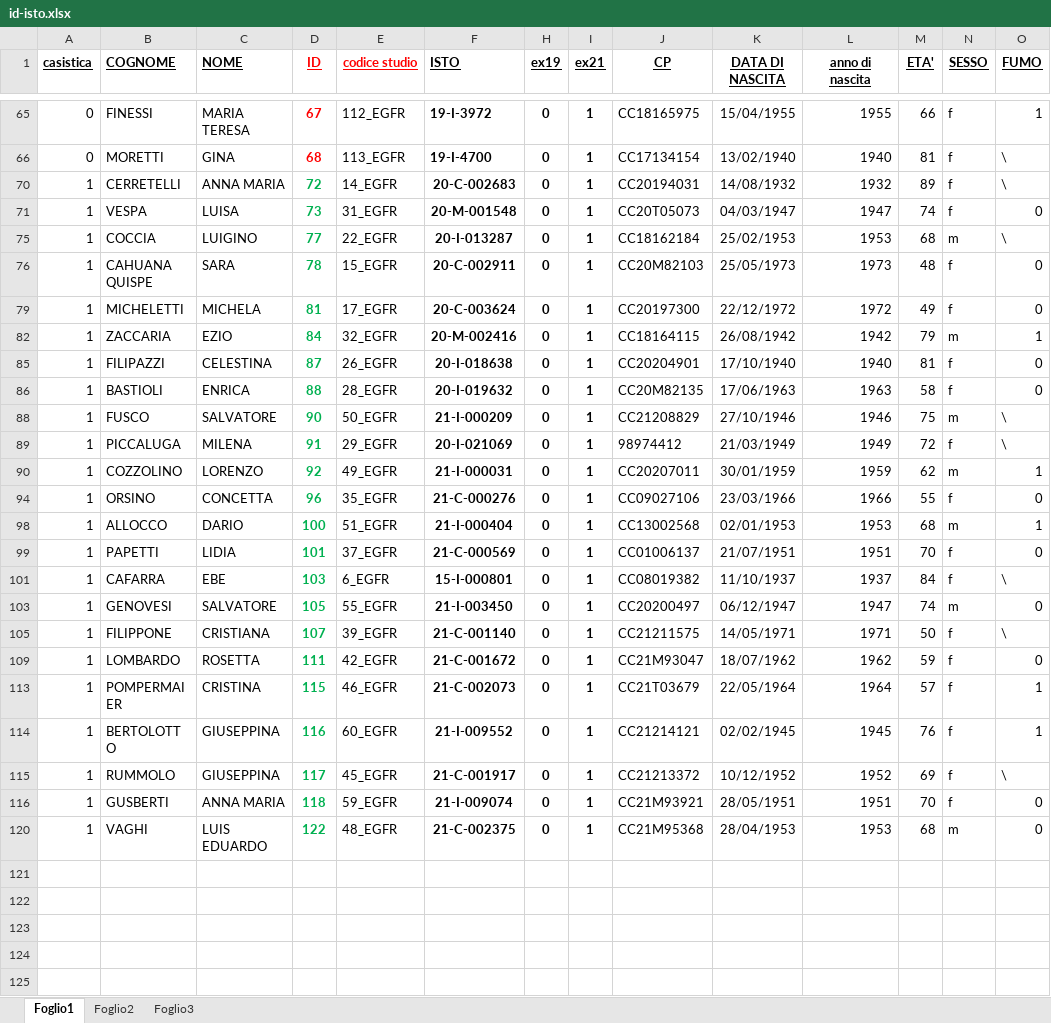
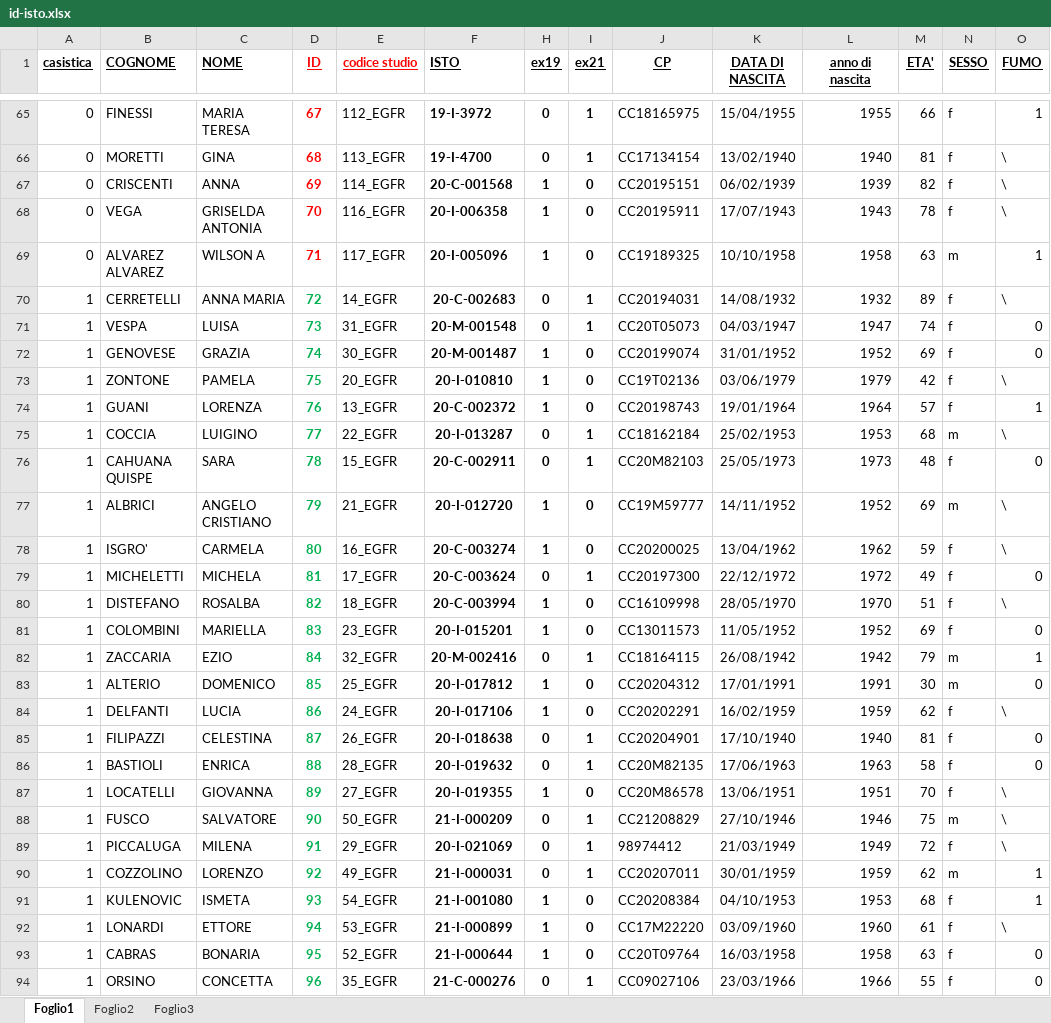
Before and after one commit to aRanghiero/progetto_EGFR, an Excel workbook: id-isto.xlsx, sheet Foglio1, drawn as a sheet; only a part is shown, gaps mark what is left out; the shorter side is filled out with more unchanged rows; values as stored, in another font and other column widths than the file's, no borders; charts and pictures not drawn; rows hold the shown columns only; the diff covers the shown part only; the diff names each change by its address in the sheet, - before the commit and + after, or states it on an @@ line.

```diff
--- a/id-isto.xlsx (sheet Foglio1)
+++ b/id-isto.xlsx (sheet Foglio1)
@@ row 67 unhidden: 0 | CRISCENTI | ANNA | 69 | 114_EGFR | 20-C-001568 | 1 | 0 | CC20195151 | 06/02/1939 | 1939 | 82 | f | \ @@
@@ row 68 unhidden: 0 | VEGA | GRISELDA ANTONIA | 70 | 116_EGFR | 20-I-006358 | 1 | 0 | CC20195911 | 17/07/1943 | 1943 | 78 | f | \ @@
@@ row 69 unhidden: 0 | ALVAREZ ALVAREZ | WILSON A | 71 | 117_EGFR | 20-I-005096 | 1 | 0 | CC19189325 | 10/10/1958 | 1958 | 63 | m | 1 @@
@@ row 72 unhidden: 1 | GENOVESE | GRAZIA | 74 | 30_EGFR | 20-M-001487 | 1 | 0 | CC20199074 | 31/01/1952 | 1952 | 69 | f | 0 @@
@@ row 73 unhidden: 1 | ZONTONE | PAMELA | 75 | 20_EGFR | 20-I-010810 | 1 | 0 | CC19T02136 | 03/06/1979 | 1979 | 42 | f | \ @@
@@ row 74 unhidden: 1 | GUANI | LORENZA | 76 | 13_EGFR | 20-C-002372 | 1 | 0 | CC20198743 | 19/01/1964 | 1964 | 57 | f | 1 @@
@@ row 77 unhidden: 1 | ALBRICI | ANGELO CRISTIANO | 79 | 21_EGFR | 20-I-012720 | 1 | 0 | CC19M59777 | 14/11/1952 | 1952 | 69 | m | \ @@
@@ row 78 unhidden: 1 | ISGRO' | CARMELA | 80 | 16_EGFR | 20-C-003274 | 1 | 0 | CC20200025 | 13/04/1962 | 1962 | 59 | f | \ @@
@@ row 80 unhidden: 1 | DISTEFANO | ROSALBA | 82 | 18_EGFR | 20-C-003994 | 1 | 0 | CC16109998 | 28/05/1970 | 1970 | 51 | f | \ @@
@@ row 81 unhidden: 1 | COLOMBINI | MARIELLA | 83 | 23_EGFR | 20-I-015201 | 1 | 0 | CC13011573 | 11/05/1952 | 1952 | 69 | f | 0 @@
@@ row 83 unhidden: 1 | ALTERIO | DOMENICO | 85 | 25_EGFR | 20-I-017812 | 1 | 0 | CC20204312 | 17/01/1991 | 1991 | 30 | m | 0 @@
@@ row 84 unhidden: 1 | DELFANTI | LUCIA | 86 | 24_EGFR | 20-I-017106 | 1 | 0 | CC20202291 | 16/02/1959 | 1959 | 62 | f | \ @@
@@ row 87 unhidden: 1 | LOCATELLI | GIOVANNA | 89 | 27_EGFR | 20-I-019355 | 1 | 0 | CC20M86578 | 13/06/1951 | 1951 | 70 | f | \ @@
@@ row 91 unhidden: 1 | KULENOVIC | ISMETA | 93 | 54_EGFR | 21-I-001080 | 1 | 0 | CC20208384 | 04/10/1953 | 1953 | 68 | f | 1 @@
@@ row 92 unhidden: 1 | LONARDI | ETTORE | 94 | 53_EGFR | 21-I-000899 | 1 | 0 | CC17M22220 | 03/09/1960 | 1960 | 61 | f | \ @@
@@ row 93 unhidden: 1 | CABRAS | BONARIA | 95 | 52_EGFR | 21-I-000644 | 1 | 0 | CC20T09764 | 16/03/1958 | 1958 | 63 | f | 0 @@
```
Also changed, not shown: 51 hidden or unhidden rows elsewhere in this sheet, charts or pictures, 4 other files.
